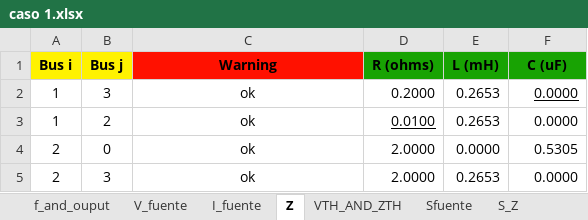
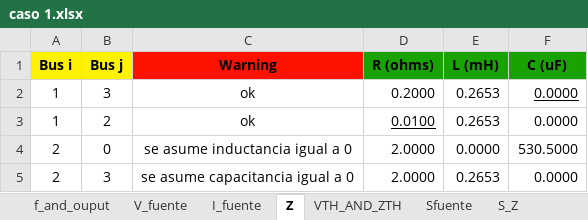
Before and after one commit to Ggesus27/proyecto-circuitos, an Excel workbook: caso 1.xlsx, sheet Z, drawn as a sheet; values as stored, in another font and other column widths than the file's, no borders; the diff names each change by its address in the sheet, - before the commit and + after, or states it on an @@ line.

```diff
--- a/caso 1.xlsx (sheet Z)
+++ b/caso 1.xlsx (sheet Z)
-C4 (Warning): ok
+C4 (Warning): se asume inductancia igual a 0
-F4 (C (uF)): 0.5305
+F4 (C (uF)): 530.5000
-C5 (Warning): ok
+C5 (Warning): se asume capacitancia igual a 0
```
Also changed, not shown: sheet Balance_S, sheet S_Z, sheet VTH_AND_ZTH, sheet Sfuente, sheet V_fuente, data_io.xlsx, 6 other files.
